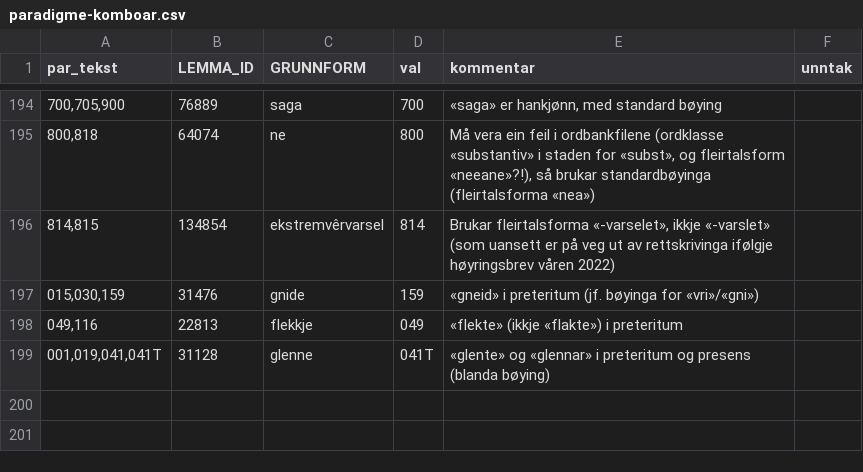
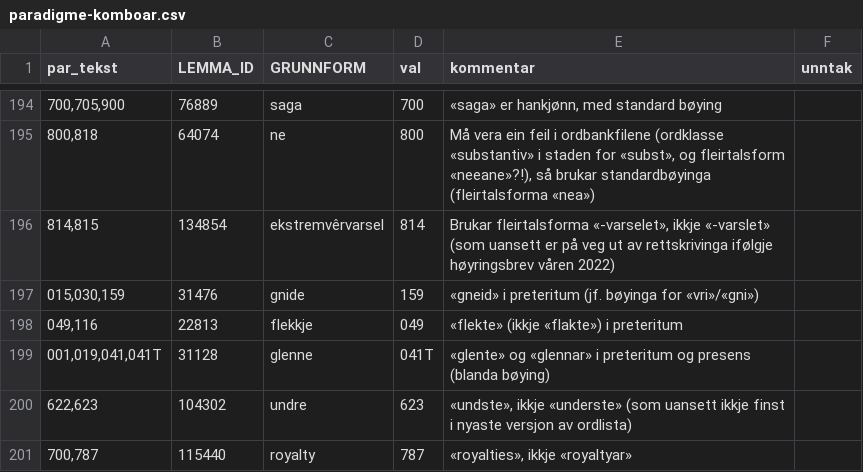
Before and after one commit to KDE/pology, a CSV file: lang/nn/exclusion/paradigme-komboar.csv, drawn as a sheet; only a part is shown, gaps mark what is left out; the diff names each change by its address in the sheet, - before the commit and + after, or states it on an @@ line.

Commit message:
Fastsett paradigme for «undre» (adjektiv) og «royalty» (substantiv)

```diff
--- a/lang/nn/exclusion/paradigme-komboar.csv
+++ b/lang/nn/exclusion/paradigme-komboar.csv
+row 200: 622,623 | 104302 | undre | 623 | «undste», ikkje «underste» (som uansett ikkje finst i nyaste versjon av ordlista)
+row 201: 700,787 | 115440 | royalty | 787 | «royalties», ikkje «royaltyar»
```
Also changed, not shown: 1 other file.
